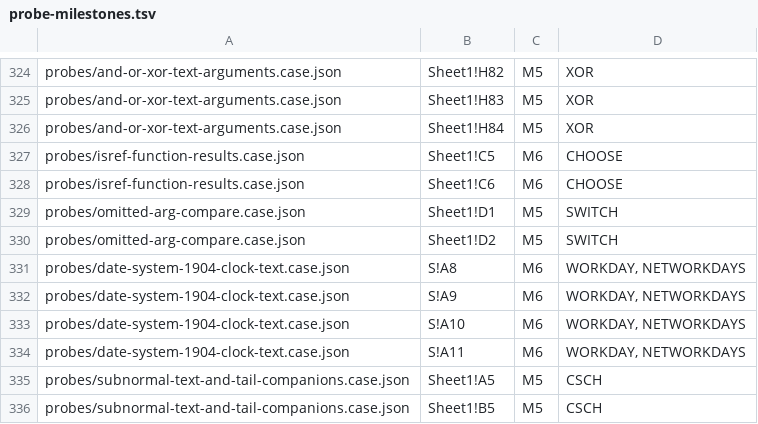
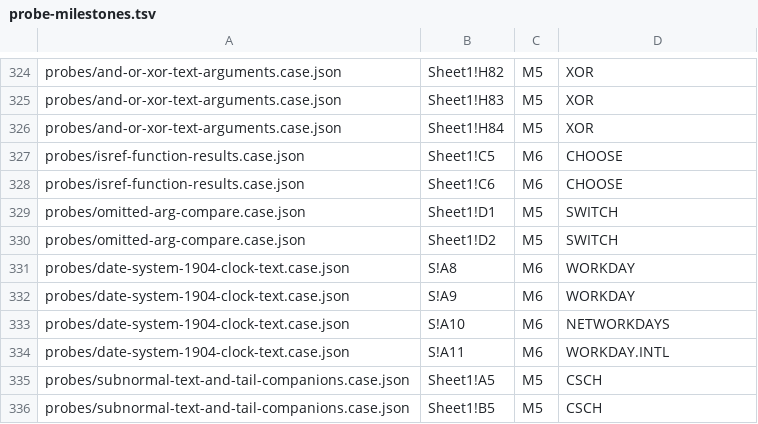
Before and after one commit to steveash/rustsheet, a TSV file: eval/milestones/probe-milestones.tsv, drawn as a sheet; only a part is shown, gaps mark what is left out.

```diff
--- a/eval/milestones/probe-milestones.tsv
+++ b/eval/milestones/probe-milestones.tsv
@@ -330,6 +330,6 @@ probes/omitted-arg-compare.case.json	Sheet1!D1	M5	SWITCH
 probes/omitted-arg-compare.case.json	Sheet1!D2	M5	SWITCH
-probes/date-system-1904-clock-text.case.json	S!A8	M6	WORKDAY, NETWORKDAYS
-probes/date-system-1904-clock-text.case.json	S!A9	M6	WORKDAY, NETWORKDAYS
-probes/date-system-1904-clock-text.case.json	S!A10	M6	WORKDAY, NETWORKDAYS
-probes/date-system-1904-clock-text.case.json	S!A11	M6	WORKDAY, NETWORKDAYS
+probes/date-system-1904-clock-text.case.json	S!A8	M6	WORKDAY
+probes/date-system-1904-clock-text.case.json	S!A9	M6	WORKDAY
+probes/date-system-1904-clock-text.case.json	S!A10	M6	NETWORKDAYS
+probes/date-system-1904-clock-text.case.json	S!A11	M6	WORKDAY.INTL
 probes/subnormal-text-and-tail-companions.case.json	Sheet1!A5	M5	CSCH
```
Also changed, not shown: 2 other files.
